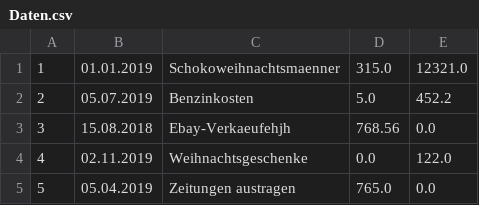
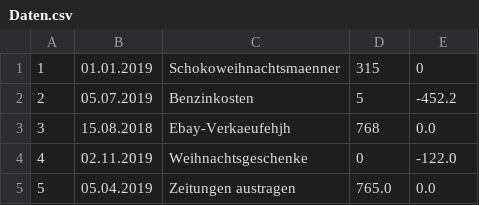
Before and after one commit to lukasdw/ueberschussrechner, a CSV file: Ueberschussrechner/src/ueberschussrechner/Daten.csv, drawn as a sheet.

```diff
--- a/Ueberschussrechner/src/ueberschussrechner/Daten.csv
+++ b/Ueberschussrechner/src/ueberschussrechner/Daten.csv
@@ -1,5 +1,5 @@
-1;01.01.2019;Schokoweihnachtsmaenner;315.0;12321.0;
-2;05.07.2019;Benzinkosten;5.0;452.2;
-3;15.08.2018;Ebay-Verkaeufehjh;768.56;0.0;
-4;02.11.2019;Weihnachtsgeschenke;0.0;122.0;
+1;01.01.2019;Schokoweihnachtsmaenner;315;0;
+2;05.07.2019;Benzinkosten;5;-452.2;
+3;15.08.2018;Ebay-Verkaeufehjh;768;0.0;
+4;02.11.2019;Weihnachtsgeschenke;0;-122.0;
 5;05.04.2019;Zeitungen austragen;765.0;0.0;
```
Also changed, not shown: 2 other files.
